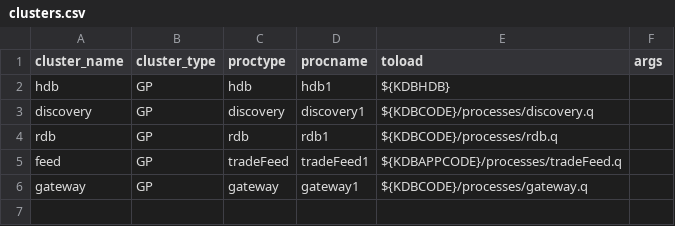
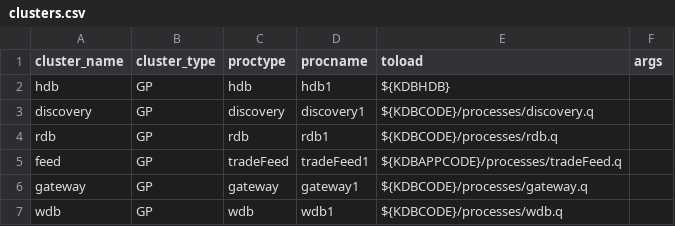
Before and after one commit to DataIntellectTech/TorQ-Amazon-FinSpace-Starter-Pack, a CSV file: appconfig/clusters.csv, drawn as a sheet.

Commit message:
adding wdb line to clusters.csv

```diff
--- a/appconfig/clusters.csv
+++ b/appconfig/clusters.csv
@@ -6 +6,2 @@ feed,GP,tradeFeed,tradeFeed1,${KDBAPPCODE}/processes/tradeFeed.q,
 gateway,GP,gateway,gateway1,${KDBCODE}/processes/gateway.q,
+wdb,GP,wdb,wdb1,${KDBCODE}/processes/wdb.q,
```
